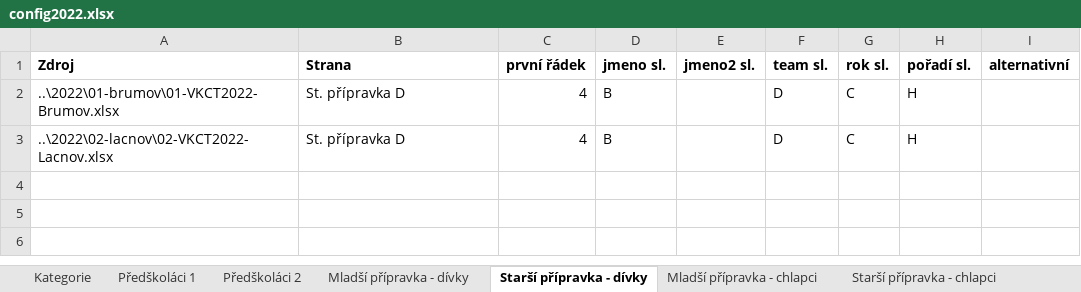
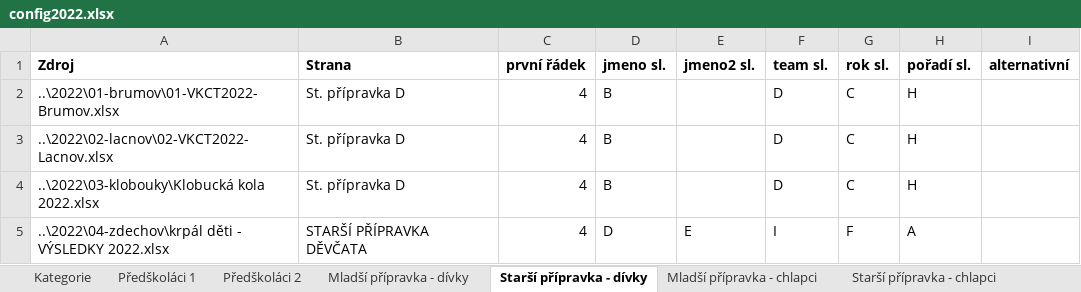
Before and after one commit to pavelchuchma/vkct, an Excel workbook: processor/config2022.xlsx, sheet Starší přípravka - dívky, drawn as a sheet; values as stored, in another font and other column widths than the file's, no borders; the diff names each change by its address in the sheet, - before the commit and + after, or states it on an @@ line.

Commit message:
zdechov & other new/fixed results

```diff
--- a/processor/config2022.xlsx (sheet Starší přípravka - dívky)
+++ b/processor/config2022.xlsx (sheet Starší přípravka - dívky)
+row 4: ..\2022\03-klobouky\Klobucká kola 2022.xlsx | St. přípravka D | 4 | B |  | D | C | H
+row 5: ..\2022\04-zdechov\krpál děti - VÝSLEDKY 2022.xlsx | STARŠÍ PŘÍPRAVKA DĚVČATA | 4 | D | E | I | F | A
```
Also changed, not shown: sheet Mladší přípravka - chlapci, sheet Předškoláci 1, sheet Starší žáci, sheet Mladší přípravka - dívky, sheet Předškoláci 2, sheet Starší přípravka - chlapci, 10 more sheets, processor/outputTemplate.xlsx, 6 other files.
